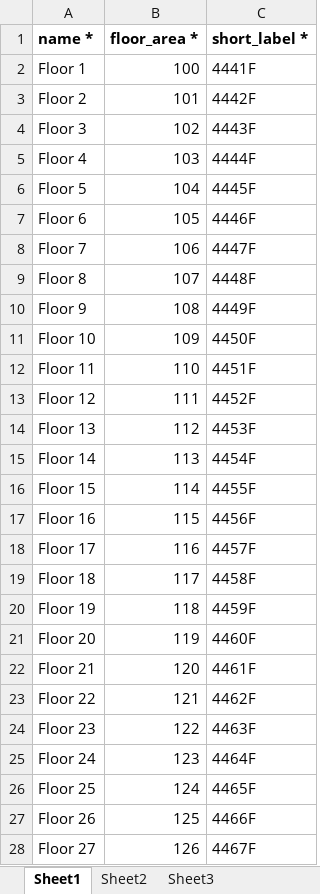
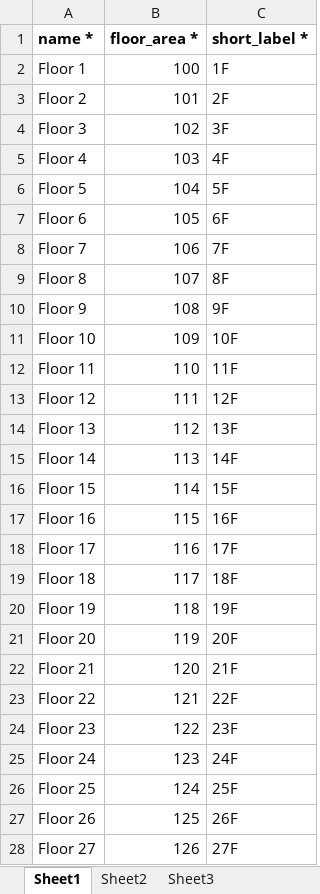
Before and after one commit to aadilsafi/j7-erp, an Excel workbook: public/app-assets/ImportSamples/2-FloorsSample.xlsx, sheet Sheet1, drawn as a sheet; only a part is shown; values as stored, in another font and other column widths than the file's, no borders; the diff covers the shown part only; the diff names each change by its address in the sheet, - before the commit and + after, or states it on an @@ line.

Commit message:
units import updated

```diff
--- a/public/app-assets/ImportSamples/2-FloorsSample.xlsx (sheet Sheet1)
+++ b/public/app-assets/ImportSamples/2-FloorsSample.xlsx (sheet Sheet1)
-C2 (short_label *): 4441F
+C2 (short_label *): 1F
-C3 (short_label *): 4442F
+C3 (short_label *): 2F
-C4 (short_label *): 4443F
+C4 (short_label *): 3F
-C5 (short_label *): 4444F
+C5 (short_label *): 4F
-C6 (short_label *): 4445F
+C6 (short_label *): 5F
-C7 (short_label *): 4446F
+C7 (short_label *): 6F
-C8 (short_label *): 4447F
+C8 (short_label *): 7F
-C9 (short_label *): 4448F
+C9 (short_label *): 8F
-C10 (short_label *): 4449F
+C10 (short_label *): 9F
-C11 (short_label *): 4450F
+C11 (short_label *): 10F
-C12 (short_label *): 4451F
+C12 (short_label *): 11F
-C13 (short_label *): 4452F
+C13 (short_label *): 12F
-C14 (short_label *): 4453F
+C14 (short_label *): 13F
-C15 (short_label *): 4454F
+C15 (short_label *): 14F
-C16 (short_label *): 4455F
+C16 (short_label *): 15F
-C17 (short_label *): 4456F
+C17 (short_label *): 16F
-C18 (short_label *): 4457F
+C18 (short_label *): 17F
-C19 (short_label *): 4458F
+C19 (short_label *): 18F
-C20 (short_label *): 4459F
+C20 (short_label *): 19F
-C21 (short_label *): 4460F
+C21 (short_label *): 20F
-C22 (short_label *): 4461F
+C22 (short_label *): 21F
-C23 (short_label *): 4462F
+C23 (short_label *): 22F
-C24 (short_label *): 4463F
+C24 (short_label *): 23F
-C25 (short_label *): 4464F
+C25 (short_label *): 24F
-C26 (short_label *): 4465F
+C26 (short_label *): 25F
-C27 (short_label *): 4466F
+C27 (short_label *): 26F
-C28 (short_label *): 4467F
+C28 (short_label *): 27F
```
Also changed, not shown: 1 added row and 2 edited cells elsewhere in this sheet, 6 other files.
